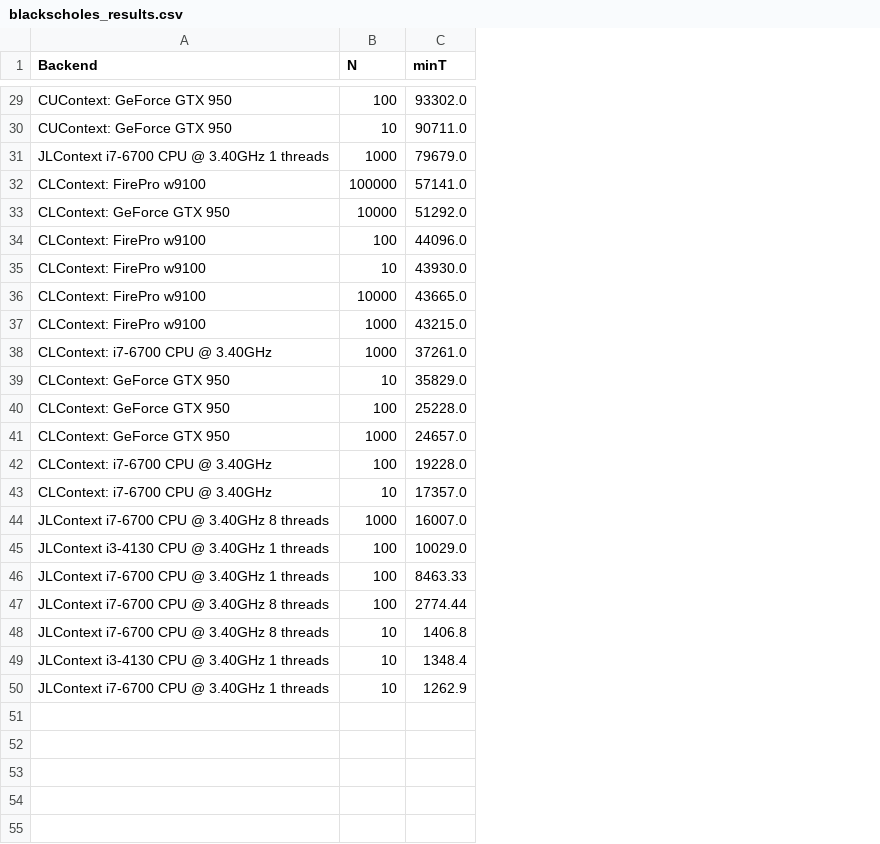
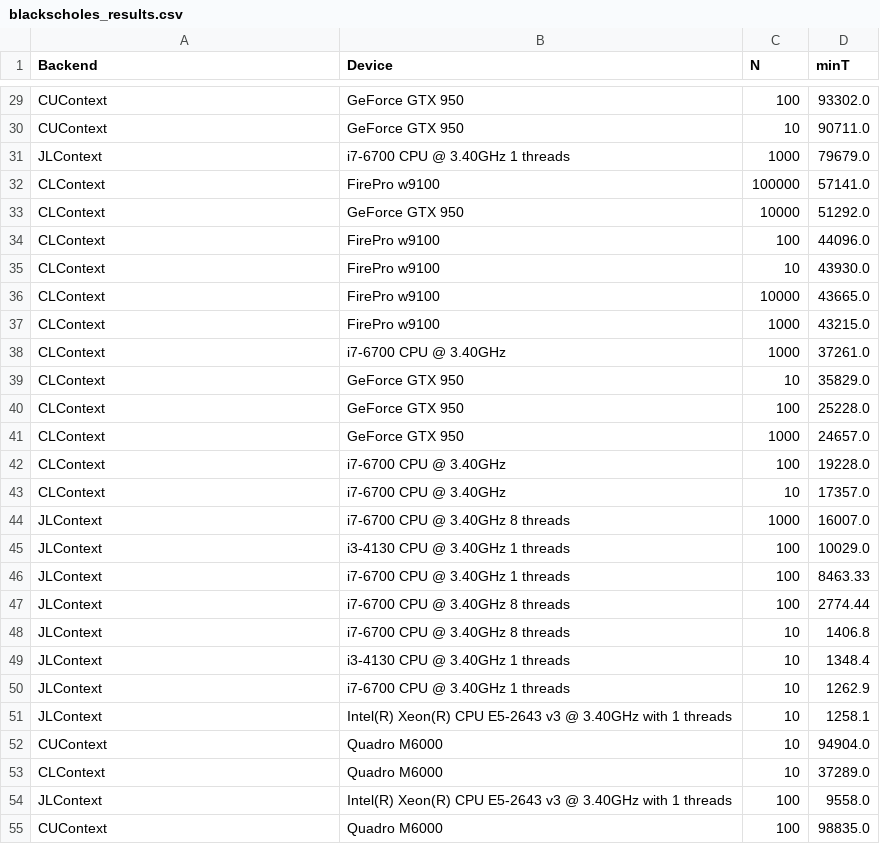
Before and after one commit to JuliaGPU/GPUArrays.jl, a CSV file: examples/blackscholes_results.csv, drawn as a sheet; only a part is shown, gaps mark what is left out; the diff covers the shown part only; the diff names each change by its address in the sheet, - before the commit and + after, or states it on an @@ line.

```diff
--- a/examples/blackscholes_results.csv
+++ b/examples/blackscholes_results.csv
+column B (Device), rows 29-50: GeForce GTX 950 | GeForce GTX 950 | i7-6700 CPU @ 3.40GHz 1 threads | FirePro w9100 | GeForce GTX 950 | FirePro w9100 | FirePro w9100 | FirePro w9100 | FirePro w9100 | i7-6700 CPU @ 3.40GHz | GeForce GTX 950 | GeForce GTX 950 | GeForce GTX 950 | i7-6700 CPU @ 3.40GHz | i7-6700 CPU @ 3.40GHz | i7-6700 CPU @ 3.40GHz 8 threads | i3-4130 CPU @ 3.40GHz 1 threads | i7-6700 CPU @ 3.40GHz 1 threads | i7-6700 CPU @ 3.40GHz 8 threads | i7-6700 CPU @ 3.40GHz 8 threads | i3-4130 CPU @ 3.40GHz 1 threads | i7-6700 CPU @ 3.40GHz 1 threads
-A29:A30 (Backend): CUContext: GeForce GTX 950
+A29:A30 (Backend): CUContext
-A31 (Backend): JLContext i7-6700 CPU @ 3.40GHz 1 threads
+A31 (Backend): JLContext
-A32 (Backend): CLContext: FirePro w9100
+A32 (Backend): CLContext
-A33 (Backend): CLContext: GeForce GTX 950
+A33 (Backend): CLContext
-A34:A37 (Backend): CLContext: FirePro w9100
+A34:A37 (Backend): CLContext
-A38 (Backend): CLContext: i7-6700 CPU @ 3.40GHz
+A38 (Backend): CLContext
-A39:A41 (Backend): CLContext: GeForce GTX 950
+A39:A41 (Backend): CLContext
-A42:A43 (Backend): CLContext: i7-6700 CPU @ 3.40GHz
+A42:A43 (Backend): CLContext
-A44 (Backend): JLContext i7-6700 CPU @ 3.40GHz 8 threads
+A44 (Backend): JLContext
-A45 (Backend): JLContext i3-4130 CPU @ 3.40GHz 1 threads
+A45 (Backend): JLContext
-A46 (Backend): JLContext i7-6700 CPU @ 3.40GHz 1 threads
+A46 (Backend): JLContext
-A47:A48 (Backend): JLContext i7-6700 CPU @ 3.40GHz 8 threads
+A47:A48 (Backend): JLContext
-A49 (Backend): JLContext i3-4130 CPU @ 3.40GHz 1 threads
+A49 (Backend): JLContext
-A50 (Backend): JLContext i7-6700 CPU @ 3.40GHz 1 threads
+A50 (Backend): JLContext
+row 51: JLContext | Intel(R) Xeon(R) CPU E5-2643 v3 @ 3.40GHz with 1 threads | 10 | 1258.1
+row 52: CUContext | Quadro M6000 | 10 | 94904.0
+row 53: CLContext | Quadro M6000 | 10 | 37289.0
+row 54: JLContext | Intel(R) Xeon(R) CPU E5-2643 v3 @ 3.40GHz with 1 threads | 100 | 9558.0
+row 55: CUContext | Quadro M6000 | 100 | 98835.0
```
Also changed, not shown: 16 added rows and 27 edited cells elsewhere in this file, 2 other files.
